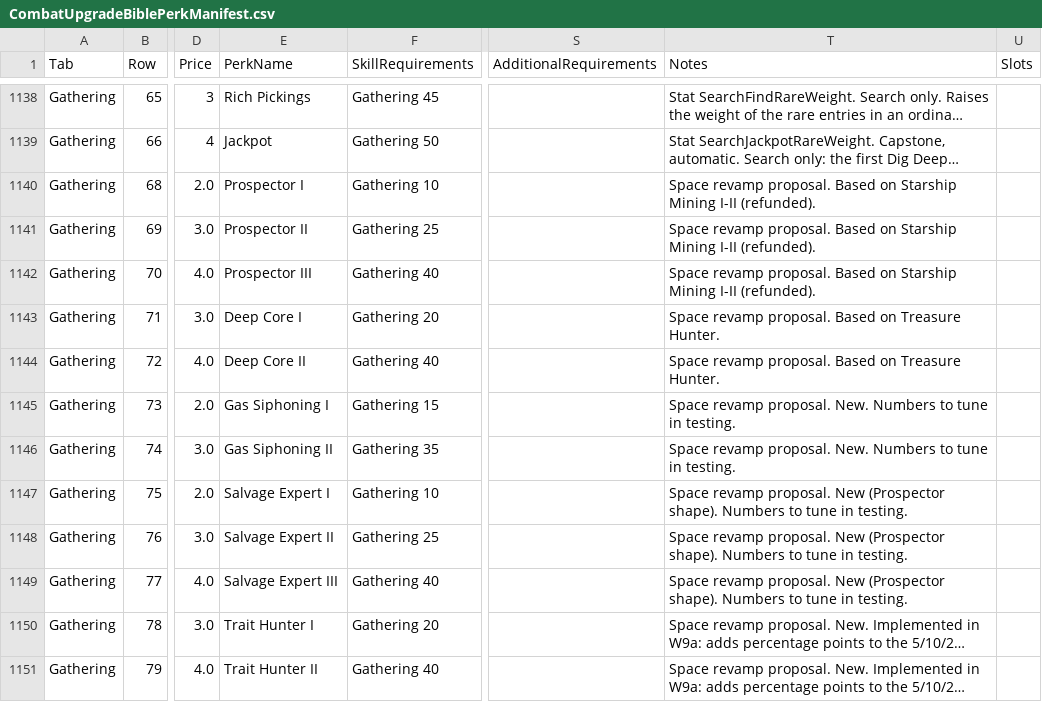
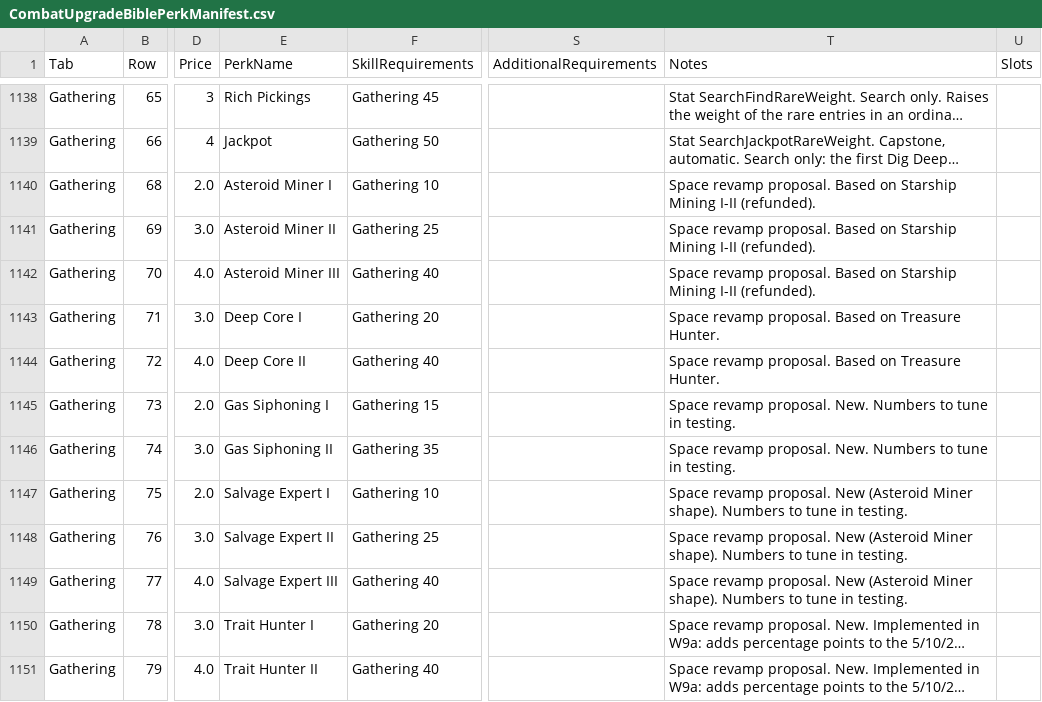
Before and after one commit to zunath/SWLOR_NWN, a CSV file: SWLOR.Game.Server/Readmes/CombatUpgradeBiblePerkManifest.csv, drawn as a sheet; only a part is shown, gaps mark what is left out; long unchanged cells end in …; the diff names each change by its address in the sheet, - before the commit and + after, or states it on an @@ line.

```diff
--- a/SWLOR.Game.Server/Readmes/CombatUpgradeBiblePerkManifest.csv
+++ b/SWLOR.Game.Server/Readmes/CombatUpgradeBiblePerkManifest.csv
-E1140 (PerkName): Prospector I
+E1140 (PerkName): Asteroid Miner I
-E1141 (PerkName): Prospector II
+E1141 (PerkName): Asteroid Miner II
-E1142 (PerkName): Prospector III
+E1142 (PerkName): Asteroid Miner III
-T1147:T1149 (Notes): …proposal. New (Prospector shape). Numbers…
+T1147:T1149 (Notes): …proposal. New (Asteroid Miner shape). Numbers…
```
Also changed, not shown: 26 other files.
